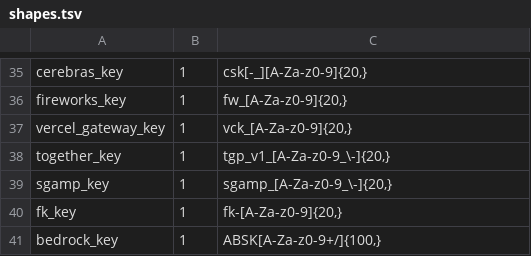
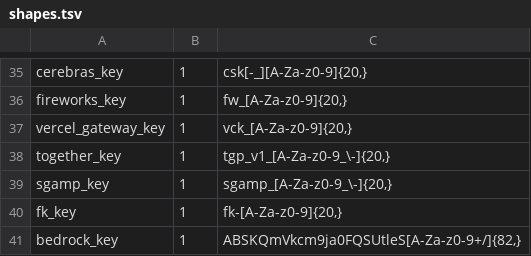
Before and after one commit to agentcommunity/goal-cup-proxy, a TSV file: crates/goalcup/src/mask/shapes.tsv, drawn as a sheet; only a part is shown, gaps mark what is left out; the diff covers the shown part only.

```diff
--- a/crates/goalcup/src/mask/shapes.tsv
+++ b/crates/goalcup/src/mask/shapes.tsv
@@ -40,2 +40,2 @@ sgamp_key	1	sgamp_[A-Za-z0-9_\-]{20,}
 fk_key	1	fk-[A-Za-z0-9]{20,}
-bedrock_key	1	ABSK[A-Za-z0-9+/]{100,}
+bedrock_key	1	ABSKQmVkcm9ja0FQSUtleS[A-Za-z0-9+/]{82,}
```
Also changed, not shown: 2 edited cells elsewhere in this file, 7 other files.
